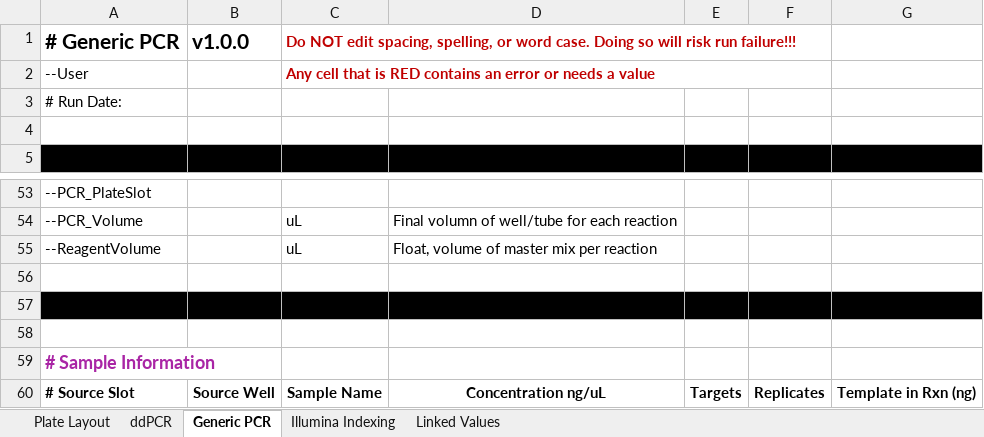
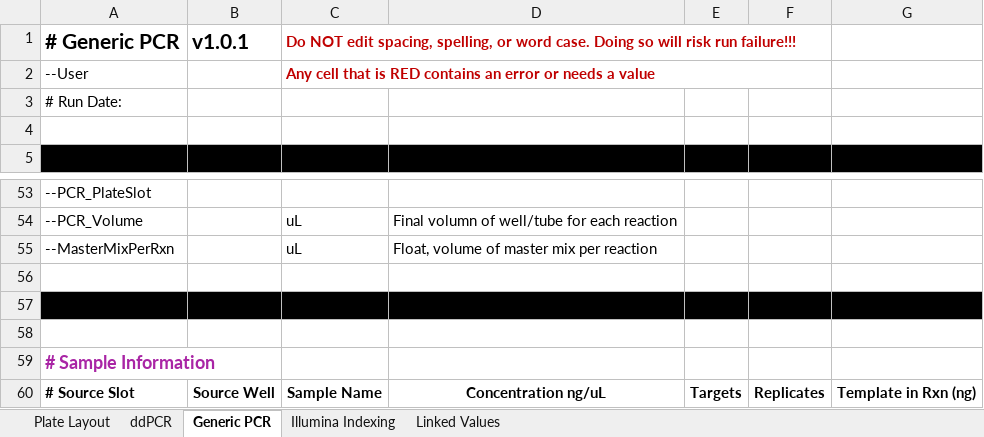
Before and after one commit to Gaorav-Gupta-Lab/Opentrons_Programs, an Excel workbook: Docs/Opentrons Program Templates.xlsx, sheet Generic PCR, drawn as a sheet; only a part is shown, gaps mark what is left out; values as stored, in another font and other column widths than the file's, no borders; conditional formats and table styles not drawn; the diff names each change by its address in the sheet, - before the commit and + after, or states it on an @@ line.

```diff
--- a/Docs/Opentrons Program Templates.xlsx (sheet Generic PCR)
+++ b/Docs/Opentrons Program Templates.xlsx (sheet Generic PCR)
-B1: v1.0.0
+B1: v1.0.1
-A55: --ReagentVolume
+A55: --MasterMixPerRxn
```
Also changed, not shown: sheet ddPCR, sheet Illumina Indexing, 2 other files.
